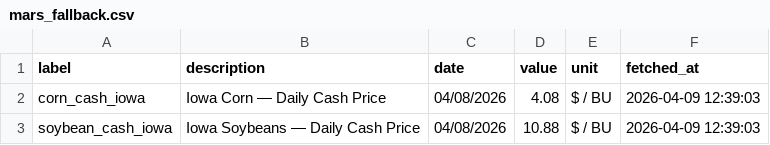
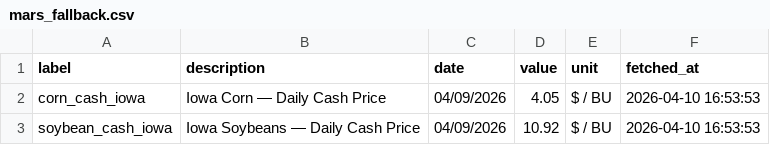
Before and after one commit to lcpizani/ABE, a CSV file: data/mars_fallback.csv, drawn as a sheet.

```diff
--- a/data/mars_fallback.csv
+++ b/data/mars_fallback.csv
@@ -1,3 +1,3 @@
 label,description,date,value,unit,fetched_at
-corn_cash_iowa,Iowa Corn — Daily Cash Price,04/08/2026,4.08,$ / BU,2026-04-09 12:39:03
-soybean_cash_iowa,Iowa Soybeans — Daily Cash Price,04/08/2026,10.88,$ / BU,2026-04-09 12:39:03
+corn_cash_iowa,Iowa Corn — Daily Cash Price,04/09/2026,4.05,$ / BU,2026-04-10 16:53:53
+soybean_cash_iowa,Iowa Soybeans — Daily Cash Price,04/09/2026,10.92,$ / BU,2026-04-10 16:53:53
```
Also changed, not shown: 11 other files.
